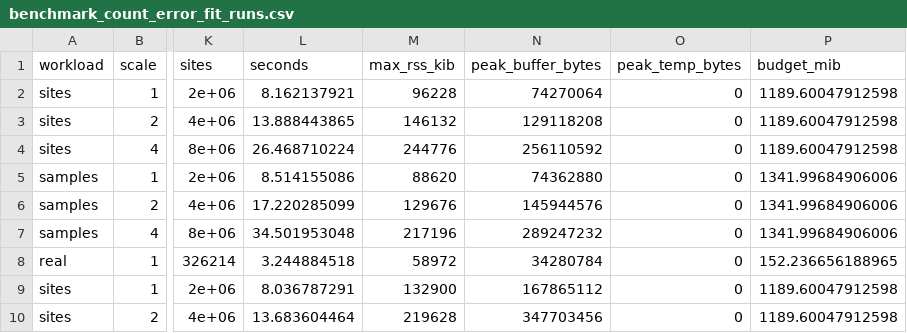
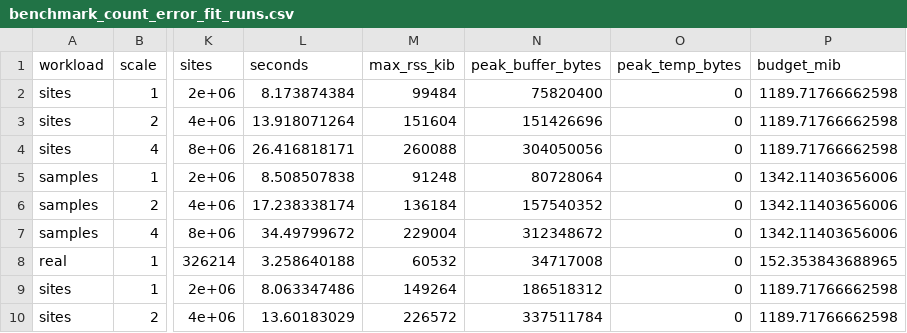
Before and after one commit to RGenomicsETL/duckhts, a CSV file: benchmarks/benchmark_count_error_fit_runs.csv, drawn as a sheet; only a part is shown, gaps mark what is left out; the diff covers the shown part only; the diff names each change by its address in the sheet, - before the commit and + after, or states it on an @@ line.

Commit message:
Render the count error fit scaling report at d1377938
The same workloads with the sample set read from the input: peak RSS is
back to the level of the first render (254 MiB for one sample of
8,000,000 sites, 683 MiB for 32 samples on four threads).

```diff
--- a/benchmarks/benchmark_count_error_fit_runs.csv
+++ b/benchmarks/benchmark_count_error_fit_runs.csv
-L2 (seconds): 8.162137921
+L2 (seconds): 8.173874384
-M2 (max_rss_kib): 96228
+M2 (max_rss_kib): 99484
-N2 (peak_buffer_bytes): 74270064
+N2 (peak_buffer_bytes): 75820400
-P2:P4 (budget_mib): 1189.60047912598
+P2:P4 (budget_mib): 1189.71766662598
-L3 (seconds): 13.888443865
+L3 (seconds): 13.918071264
-M3 (max_rss_kib): 146132
+M3 (max_rss_kib): 151604
-N3 (peak_buffer_bytes): 129118208
+N3 (peak_buffer_bytes): 151426696
-L4 (seconds): 26.468710224
+L4 (seconds): 26.416818171
-M4 (max_rss_kib): 244776
+M4 (max_rss_kib): 260088
-N4 (peak_buffer_bytes): 256110592
+N4 (peak_buffer_bytes): 304050056
-L5 (seconds): 8.514155086
+L5 (seconds): 8.508507838
-M5 (max_rss_kib): 88620
+M5 (max_rss_kib): 91248
-N5 (peak_buffer_bytes): 74362880
+N5 (peak_buffer_bytes): 80728064
-P5:P7 (budget_mib): 1341.99684906006
+P5:P7 (budget_mib): 1342.11403656006
-L6 (seconds): 17.220285099
+L6 (seconds): 17.238338174
-M6 (max_rss_kib): 129676
+M6 (max_rss_kib): 136184
-N6 (peak_buffer_bytes): 145944576
+N6 (peak_buffer_bytes): 157540352
-L7 (seconds): 34.501953048
+L7 (seconds): 34.49799672
-M7 (max_rss_kib): 217196
+M7 (max_rss_kib): 229004
-N7 (peak_buffer_bytes): 289247232
+N7 (peak_buffer_bytes): 312348672
-L8 (seconds): 3.244884518
+L8 (seconds): 3.258640188
-M8 (max_rss_kib): 58972
+M8 (max_rss_kib): 60532
-N8 (peak_buffer_bytes): 34280784
+N8 (peak_buffer_bytes): 34717008
-P8 (budget_mib): 152.236656188965
+P8 (budget_mib): 152.353843688965
-L9 (seconds): 8.036787291
+L9 (seconds): 8.063347486
-M9 (max_rss_kib): 132900
+M9 (max_rss_kib): 149264
-N9 (peak_buffer_bytes): 167865112
+N9 (peak_buffer_bytes): 186518312
-P9:P10 (budget_mib): 1189.60047912598
+P9:P10 (budget_mib): 1189.71766662598
-L10 (seconds): 13.683604464
+L10 (seconds): 13.60183029
-M10 (max_rss_kib): 219628
+M10 (max_rss_kib): 226572
-N10 (peak_buffer_bytes): 347703456
+N10 (peak_buffer_bytes): 337511784
```
Also changed, not shown: 132 edited cells elsewhere in this file, 1 other file.
